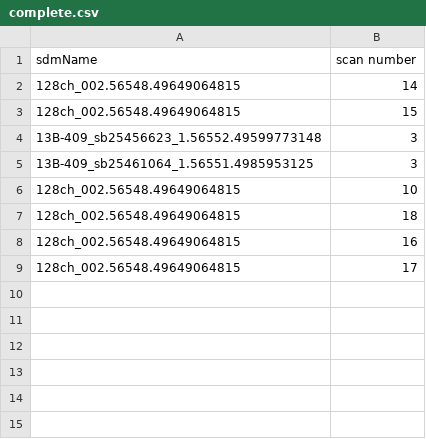
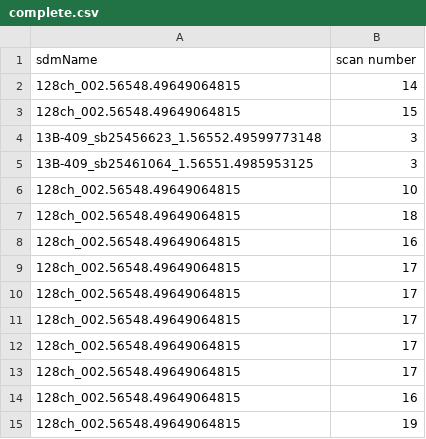
Before and after one commit to caseyjlaw/aws-vla-frb, a CSV file: aws/search-data/complete.csv, drawn as a sheet.

Commit message:
starting a job

```diff
--- a/aws/search-data/complete.csv
+++ b/aws/search-data/complete.csv
@@ -9 +9,7 @@ sdmName,scan number
 128ch_002.56548.49649064815,17
+128ch_002.56548.49649064815,17
+128ch_002.56548.49649064815,17
+128ch_002.56548.49649064815,17
+128ch_002.56548.49649064815,17
+128ch_002.56548.49649064815,16
+128ch_002.56548.49649064815,19
```
